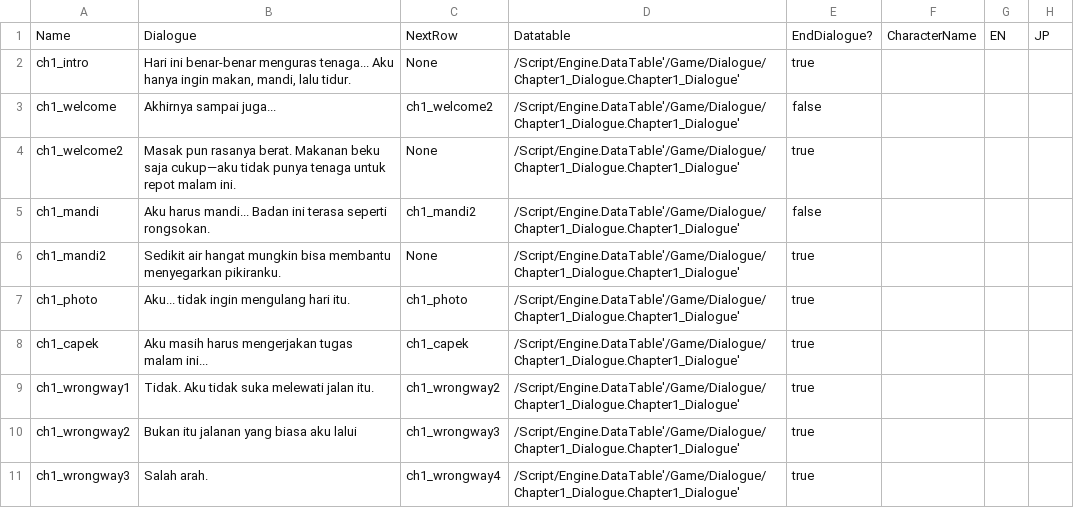
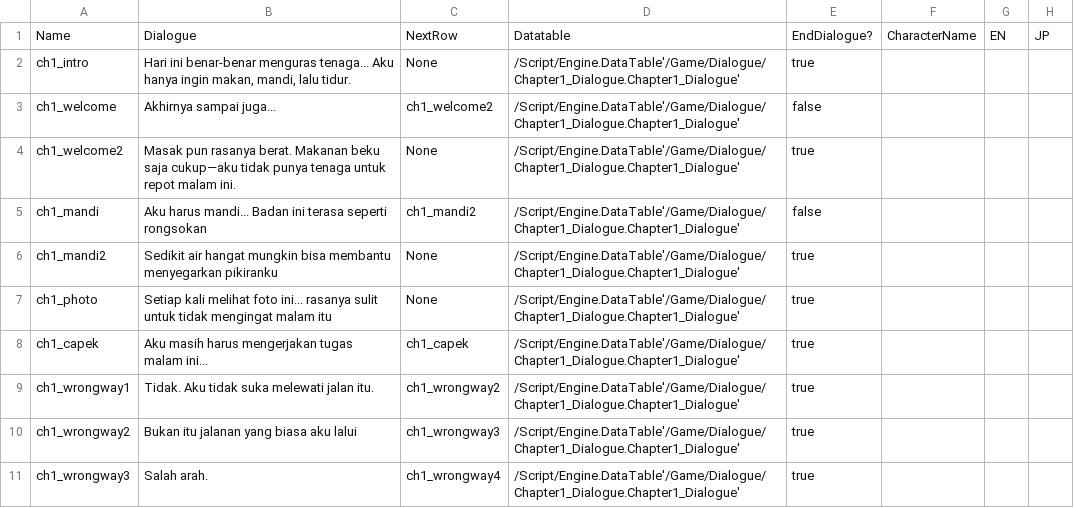
Before and after one commit to hwaye-ch/MyFirstGame_Satria, a CSV file: Content/Dialogue/Chapter 1.csv, drawn as a sheet; only a part is shown.

Commit message:
checkpoint chapter 1

```diff
--- a/Content/Dialogue/Chapter 1.csv
+++ b/Content/Dialogue/Chapter 1.csv
@@ -4,5 +4,5 @@ ch1_welcome,Akhirnya sampai juga...,ch1_welcome2,/Script/Engine.DataTable'/Game/
 ch1_welcome2,Masak pun rasanya berat. Makanan beku saja cukup—aku tidak punya tenaga untuk repot malam ini.,None,/Script/Engine.DataTable'/Game/Dialogue/Chapter1_Dialogue.Chapter1_Dialogue',true,,,
-ch1_mandi,Aku harus mandi... Badan ini terasa seperti rongsokan.,ch1_mandi2,/Script/Engine.DataTable'/Game/Dialogue/Chapter1_Dialogue.Chapter1_Dialogue',false,,,
-ch1_mandi2,Sedikit air hangat mungkin bisa membantu menyegarkan pikiranku.,None,/Script/Engine.DataTable'/Game/Dialogue/Chapter1_Dialogue.Chapter1_Dialogue',true,,,
-ch1_photo,Aku... tidak ingin mengulang hari itu.,ch1_photo,/Script/Engine.DataTable'/Game/Dialogue/Chapter1_Dialogue.Chapter1_Dialogue',true,,,
+ch1_mandi,Aku harus mandi... Badan ini terasa seperti rongsokan,ch1_mandi2,/Script/Engine.DataTable'/Game/Dialogue/Chapter1_Dialogue.Chapter1_Dialogue',false,,,
+ch1_mandi2,Sedikit air hangat mungkin bisa membantu menyegarkan pikiranku,None,/Script/Engine.DataTable'/Game/Dialogue/Chapter1_Dialogue.Chapter1_Dialogue',true,,,
+ch1_photo,Setiap kali melihat foto ini... rasanya sulit untuk tidak mengingat malam itu,None,/Script/Engine.DataTable'/Game/Dialogue/Chapter1_Dialogue.Chapter1_Dialogue',true,,,
 ch1_capek,Aku masih harus mengerjakan tugas malam ini...,ch1_capek,/Script/Engine.DataTable'/Game/Dialogue/Chapter1_Dialogue.Chapter1_Dialogue',true,,,
```
Also changed, not shown: 13 other files.
